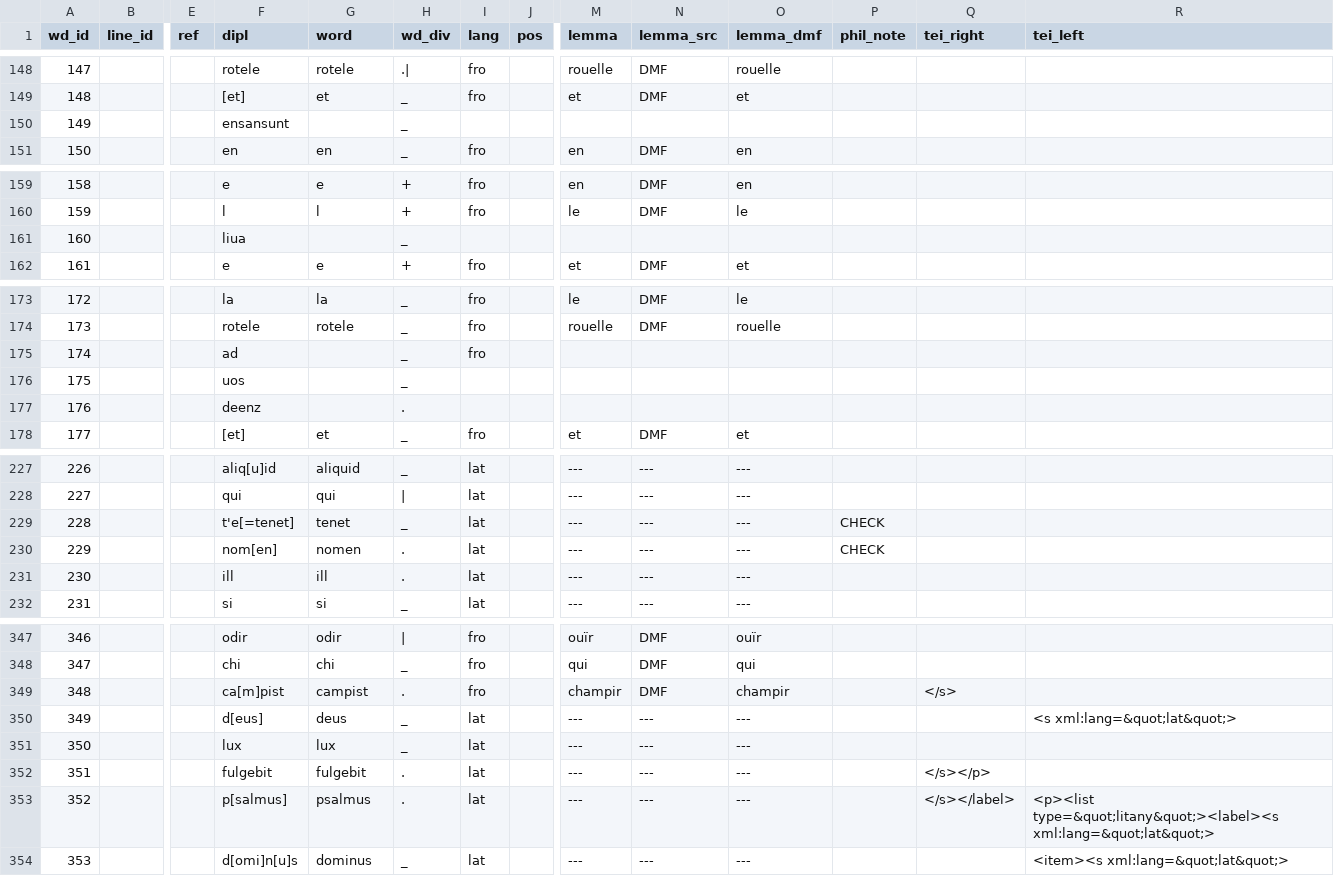
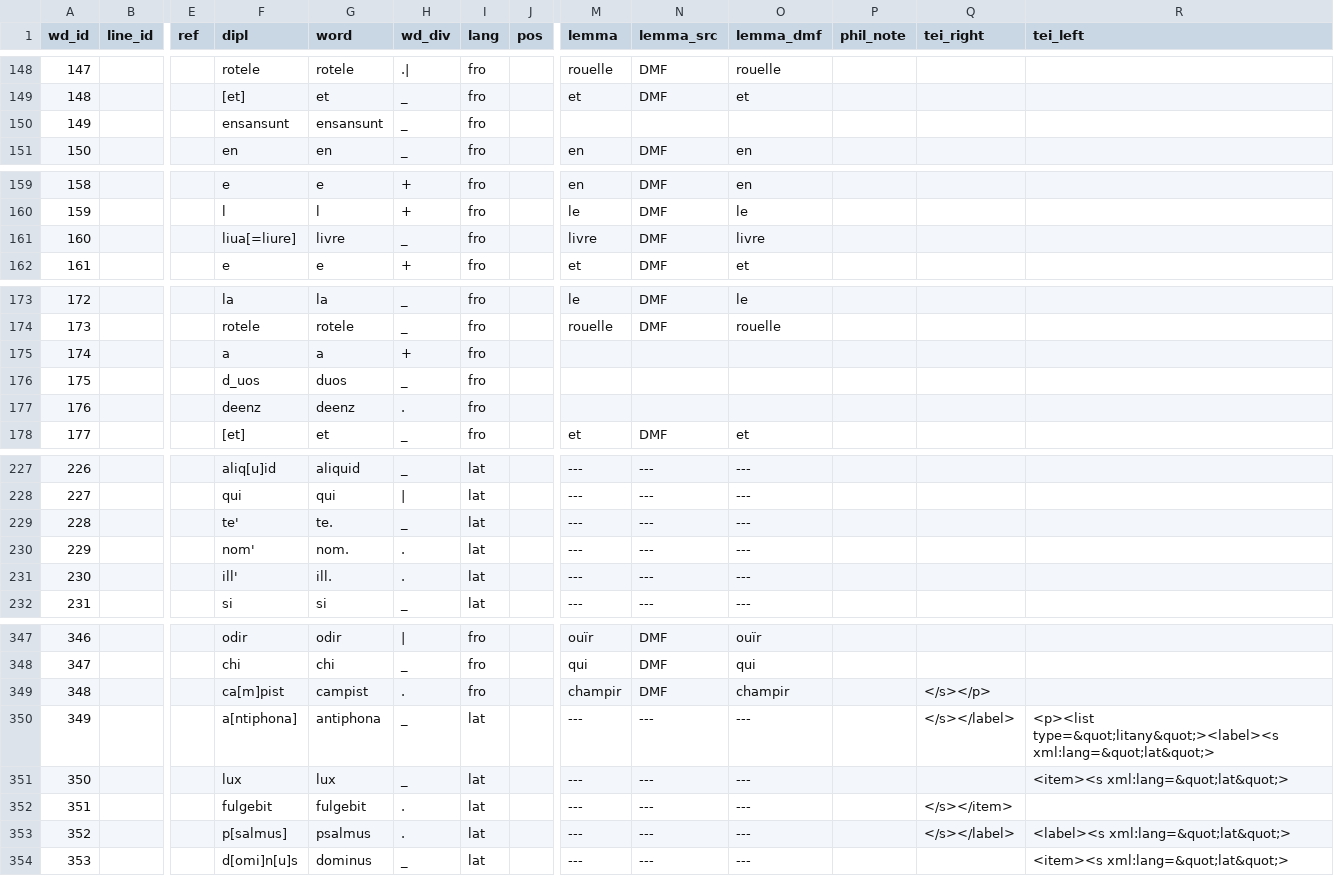
Before and after one commit to rainsfordtm/ogr, a CSV file: wip/csv/textcsv/EpreuveJudic_text.csv, drawn as a sheet; only a part is shown, gaps mark what is left out; the diff covers the shown part only; the diff names each change by its address in the sheet, - before the commit and + after, or states it on an @@ line.

```diff
--- a/wip/csv/textcsv/EpreuveJudic_text.csv
+++ b/wip/csv/textcsv/EpreuveJudic_text.csv
-G150 (word): (empty)
+G150 (word): ensansunt
-I150 (lang): (empty)
+I150 (lang): fro
-F161 (dipl): liua
+F161 (dipl): liua[=liure]
-G161 (word): (empty)
+G161 (word): livre
-I161 (lang): (empty)
+I161 (lang): fro
-M161 (lemma): (empty)
+M161 (lemma): livre
-N161 (lemma_src): (empty)
+N161 (lemma_src): DMF
-O161 (lemma_dmf): (empty)
+O161 (lemma_dmf): livre
-F175 (dipl): ad
+F175 (dipl): a
-G175 (word): (empty)
+G175 (word): a
-H175 (wd_div): _
+H175 (wd_div): +
-F176 (dipl): uos
+F176 (dipl): d_uos
-G176 (word): (empty)
+G176 (word): duos
-I176:I177 (lang): (empty)
+I176:I177 (lang): fro
-G177 (word): (empty)
+G177 (word): deenz
-F229 (dipl): t'e[=tenet]
+F229 (dipl): te'
-G229 (word): tenet
+G229 (word): te.
-P229:P230 (phil_note): CHECK
+P229:P230 (phil_note): (empty)
-F230 (dipl): nom[en]
+F230 (dipl): nom'
-G230 (word): nomen
+G230 (word): nom.
-F231 (dipl): ill
+F231 (dipl): ill'
-G231 (word): ill
+G231 (word): ill.
-Q349 (tei_right): </s>
+Q349 (tei_right): </s></p>
-F350 (dipl): d[eus]
+F350 (dipl): a[ntiphona]
-G350 (word): deus
+G350 (word): antiphona
-Q350 (tei_right): (empty)
+Q350 (tei_right): </s></label>
-R350 (tei_left): <s xml:lang=&quot;lat&quot;>
+R350 (tei_left): <p><list type=&quot;litany&quot;><label><s xml:lang=&quot;lat&quot;>
-R351 (tei_left): (empty)
+R351 (tei_left): <item><s xml:lang=&quot;lat&quot;>
-Q352 (tei_right): </s></p>
+Q352 (tei_right): </s></item>
-R353 (tei_left): <p><list type=&quot;litany&quot;><label><s xml:lang=&quot;lat&quot;>
+R353 (tei_left): <label><s xml:lang=&quot;lat&quot;>
```
Also changed, not shown: 46 edited cells elsewhere in this file.
